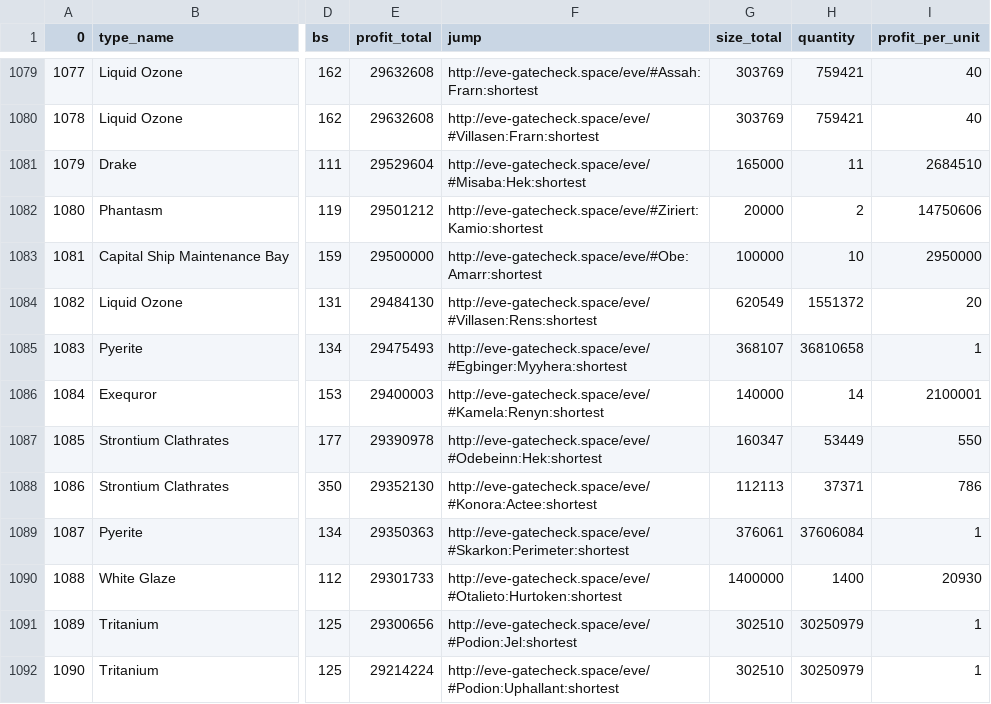
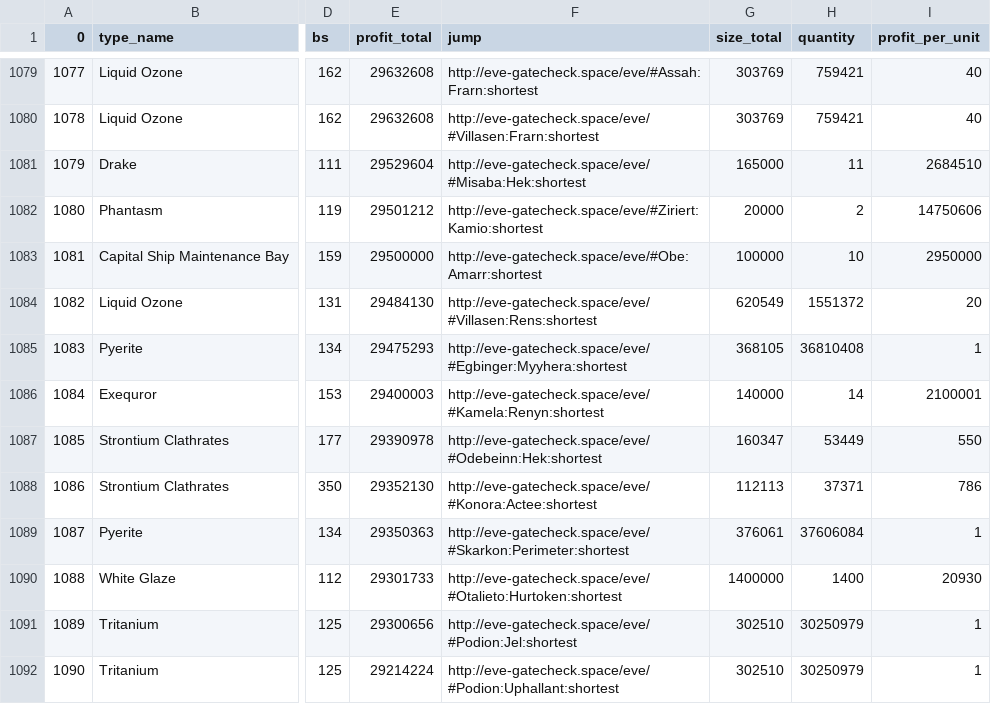
Before and after one commit to eziasolsk0/EVETrader, a CSV file: trades.csv, drawn as a sheet; only a part is shown, gaps mark what is left out; the diff covers the shown part only; the diff names each change by its address in the sheet, - before the commit and + after, or states it on an @@ line.

```diff
--- a/trades.csv
+++ b/trades.csv
-E1085 (profit_total): 29475493
+E1085 (profit_total): 29475293
-G1085 (size_total): 368107
+G1085 (size_total): 368105
-H1085 (quantity): 36810658
+H1085 (quantity): 36810408
```
Also changed, not shown: 18 edited cells elsewhere in this file.
